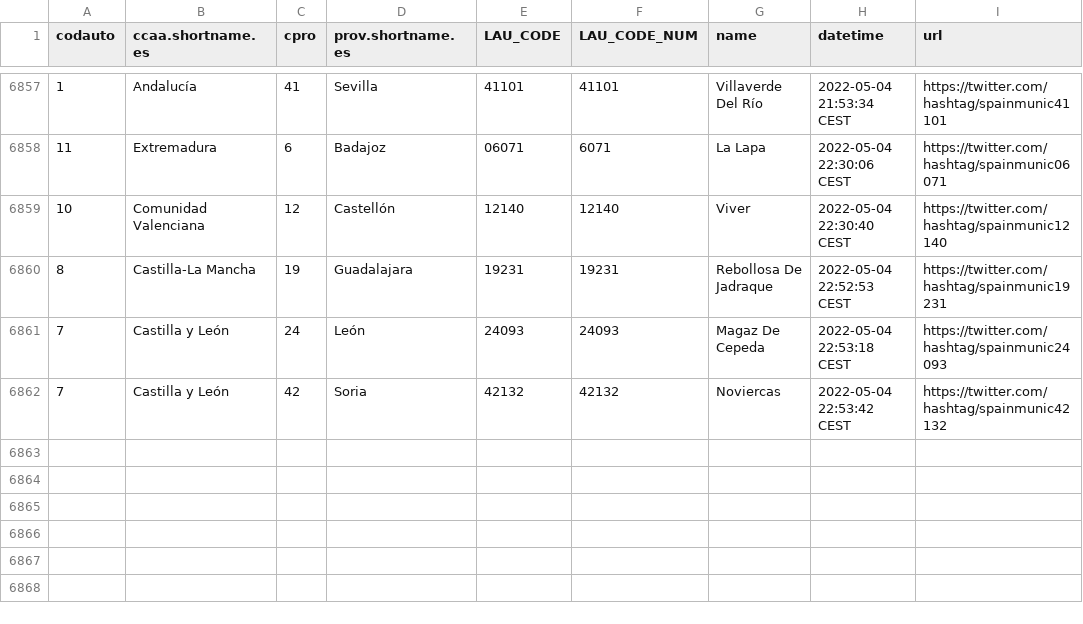
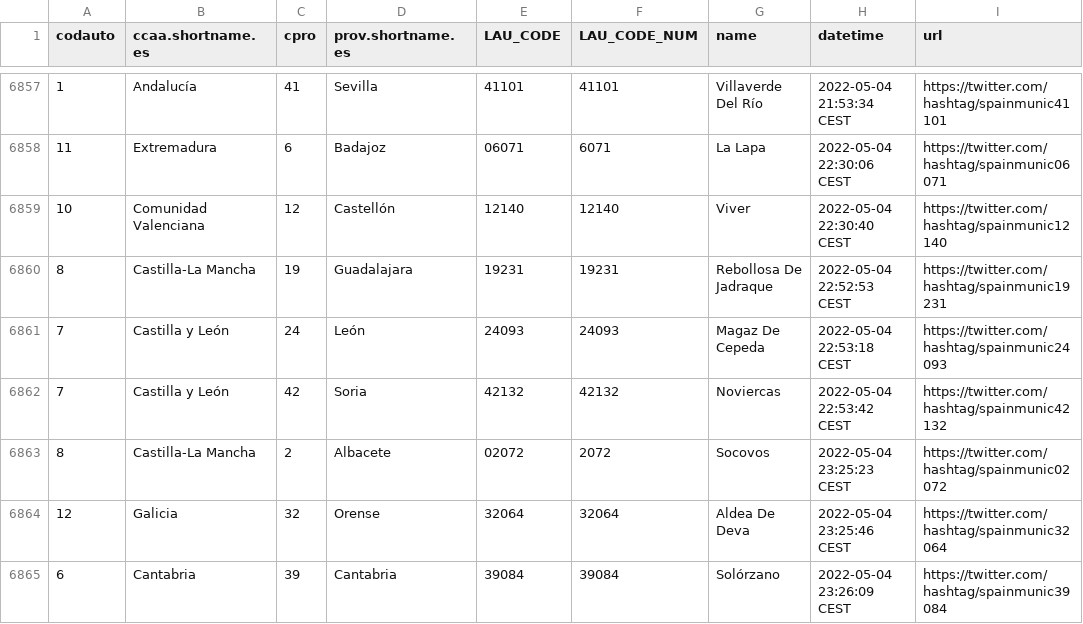
Before and after one commit to dieghernan/spain-munic-bot, a CSV file: assets/datalog.csv, drawn as a sheet; only a part is shown, gaps mark what is left out; the diff names each change by its address in the sheet, - before the commit and + after, or states it on an @@ line.

```diff
--- a/assets/datalog.csv
+++ b/assets/datalog.csv
+row 6863: 8 | Castilla-La Mancha | 2 | Albacete | 02072 | 2072 | Socovos | 2022-05-04 23:25:23 CEST | https://twitter.com/hashtag/spainmunic02072
+row 6864: 12 | Galicia | 32 | Orense | 32064 | 32064 | Aldea De Deva | 2022-05-04 23:25:46 CEST | https://twitter.com/hashtag/spainmunic32064
+row 6865: 6 | Cantabria | 39 | Cantabria | 39084 | 39084 | Solórzano | 2022-05-04 23:26:09 CEST | https://twitter.com/hashtag/spainmunic39084
```
Also changed, not shown: 2 other files.
